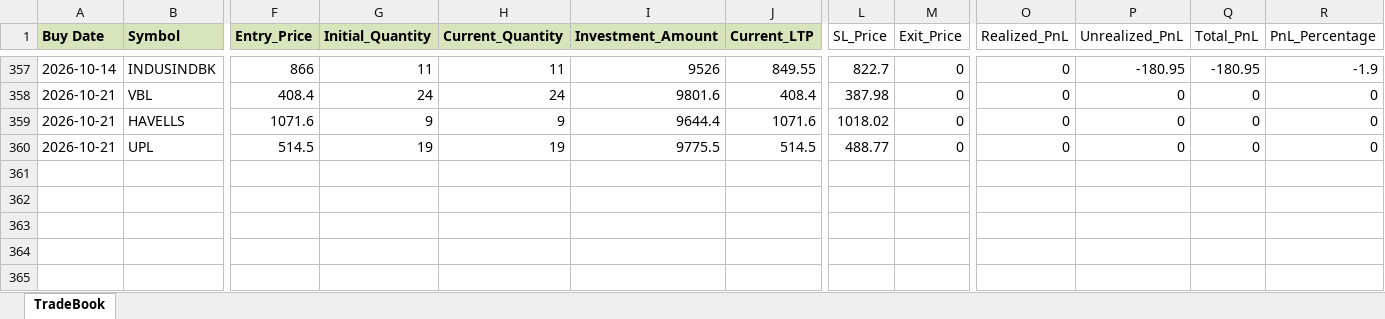
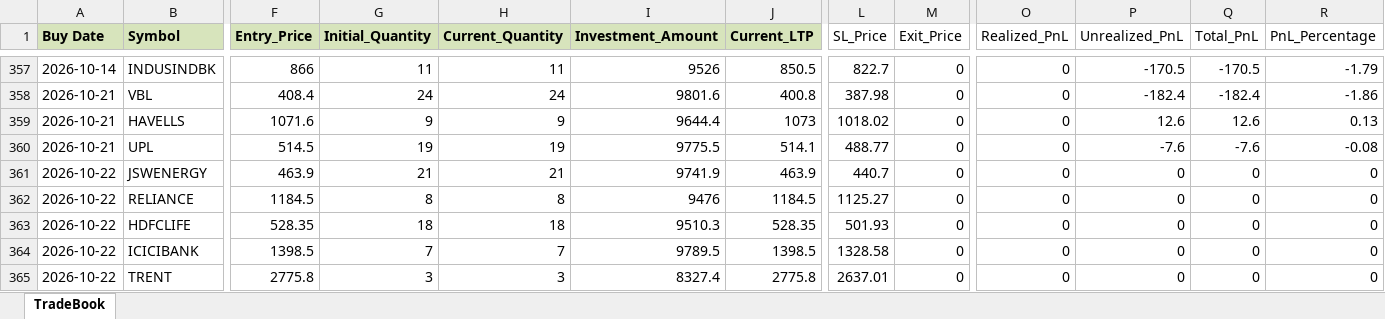
Before and after one commit to Manu4AI/Google-AntiGravity, an Excel workbook: Paper Trading Simulator/paper_trade_book.xlsx, sheet TradeBook, drawn as a sheet; only a part is shown, gaps mark what is left out; values as stored, in another font and other column widths than the file's, no borders; rows hold the shown columns only; the diff covers the shown part only; the diff names each change by its address in the sheet, - before the commit and + after, or states it on an @@ line.

```diff
--- a/Paper Trading Simulator/paper_trade_book.xlsx (sheet TradeBook)
+++ b/Paper Trading Simulator/paper_trade_book.xlsx (sheet TradeBook)
-J357 (Current_LTP): 849.55
+J357 (Current_LTP): 850.5
-P357 (Unrealized_PnL): -180.95
+P357 (Unrealized_PnL): -170.5
-Q357 (Total_PnL): -180.95
+Q357 (Total_PnL): -170.5
-R357 (PnL_Percentage): -1.9
+R357 (PnL_Percentage): -1.79
-J358 (Current_LTP): 408.4
+J358 (Current_LTP): 400.8
-P358 (Unrealized_PnL): 0
+P358 (Unrealized_PnL): -182.4
-Q358 (Total_PnL): 0
+Q358 (Total_PnL): -182.4
-R358 (PnL_Percentage): 0
+R358 (PnL_Percentage): -1.86
-J359 (Current_LTP): 1071.6
+J359 (Current_LTP): 1073
-P359 (Unrealized_PnL): 0
+P359 (Unrealized_PnL): 12.6
-Q359 (Total_PnL): 0
+Q359 (Total_PnL): 12.6
-R359 (PnL_Percentage): 0
+R359 (PnL_Percentage): 0.13
-J360 (Current_LTP): 514.5
+J360 (Current_LTP): 514.1
-P360 (Unrealized_PnL): 0
+P360 (Unrealized_PnL): -7.6
-Q360 (Total_PnL): 0
+Q360 (Total_PnL): -7.6
-R360 (PnL_Percentage): 0
+R360 (PnL_Percentage): -0.08
+row 361: 2026-10-22 | JSWENERGY | 463.9 | 21 | 21 | 9741.9 | 463.9 | 440.7 | 0 | 0 | 0 | 0 | 0
+row 362: 2026-10-22 | RELIANCE | 1184.5 | 8 | 8 | 9476 | 1184.5 | 1125.27 | 0 | 0 | 0 | 0 | 0
+row 363: 2026-10-22 | HDFCLIFE | 528.35 | 18 | 18 | 9510.3 | 528.35 | 501.93 | 0 | 0 | 0 | 0 | 0
+row 364: 2026-10-22 | ICICIBANK | 1398.5 | 7 | 7 | 9789.5 | 1398.5 | 1328.58 | 0 | 0 | 0 | 0 | 0
+row 365: 2026-10-22 | TRENT | 2775.8 | 3 | 3 | 8327.4 | 2775.8 | 2637.01 | 0 | 0 | 0 | 0 | 0
```
Also changed, not shown: 83 edited cells elsewhere in this sheet, 1 other file.
